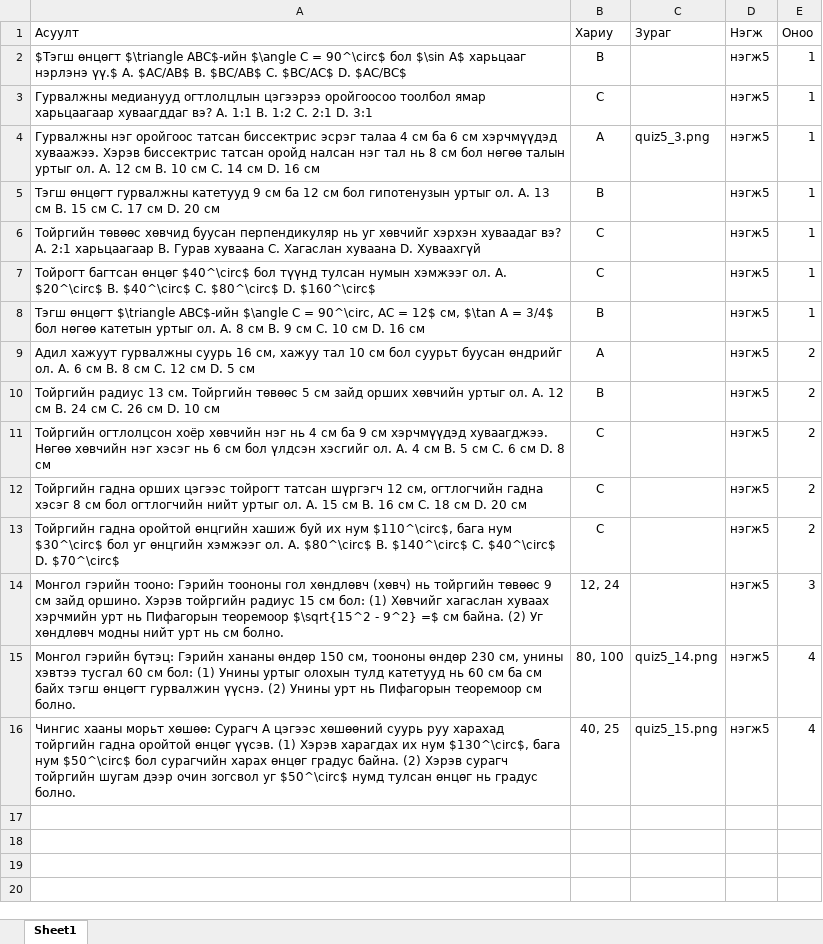
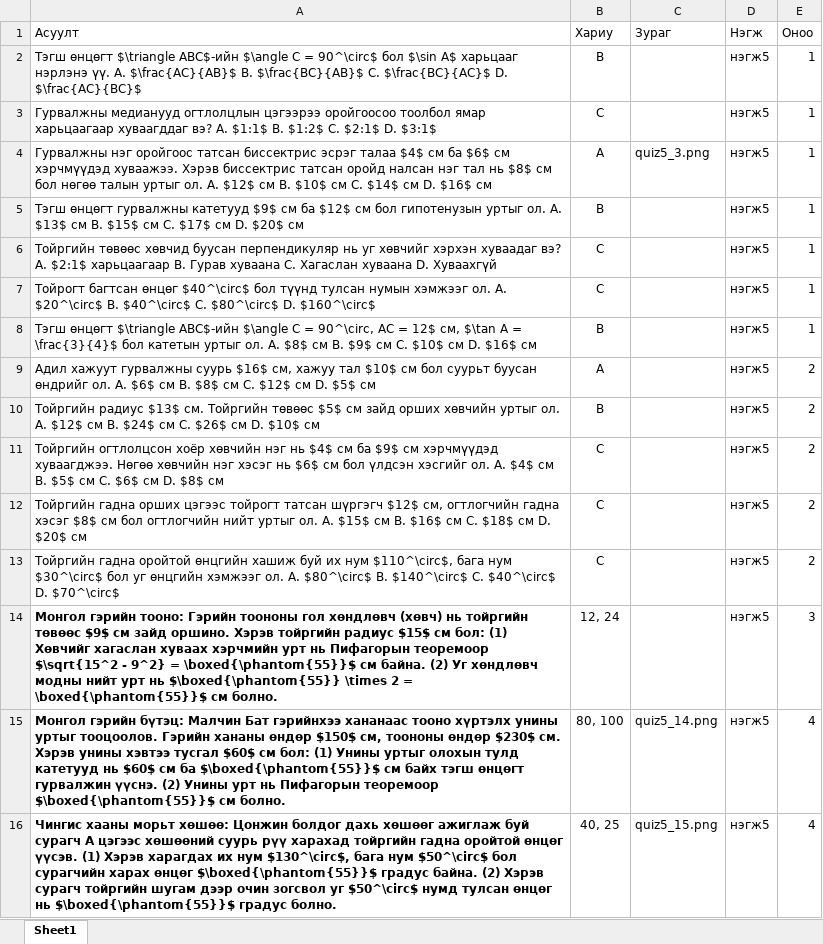
Before and after one commit to munkhtsatsral5kdh-sudo/math-project, an Excel workbook: quiz_5_a.xlsx, sheet Sheet1, drawn as a sheet; values as stored, in another font and other column widths than the file's, no borders; the diff names each change by its address in the sheet, - before the commit and + after, or states it on an @@ line.

Commit message:
Add files via upload

```diff
--- a/quiz_5_a.xlsx (sheet Sheet1)
+++ b/quiz_5_a.xlsx (sheet Sheet1)
-A2 (Асуулт): $Тэгш өнцөгт $\triangle ABC$-ийн $\angle C = 90^\circ$ бол $\sin A$ харьцааг нэрлэнэ үү.$ A. $AC/AB$ B. $BC/AB$ C. $BC/AC$ D. $AC/BC$
+A2 (Асуулт): Тэгш өнцөгт $\triangle ABC$-ийн $\angle C = 90^\circ$ бол $\sin A$ харьцааг нэрлэнэ үү. A. $\frac{AC}{AB}$ B. $\frac{BC}{AB}$ C. $\frac{BC}{AC}$ D. $\frac{AC}{BC}$
-A3 (Асуулт): …вэ? A. 1:1 B. 1:2 C. 2:1 D. 3:1
+A3 (Асуулт): …вэ? A. $1:1$ B. $1:2$ C. $2:1$ D. $3:1$
-A4 (Асуулт): …эсрэг талаа 4 см ба 6 см хэрчмүүдэд хуваажээ. Хэрэв биссектрис татсан оройд налсан нэг тал нь 8 см бол нөгөө талын уртыг ол. A. 12 см B. 10 см C. 14 см D. 16 см
+A4 (Асуулт): …эсрэг талаа $4$ см ба $6$ см хэрчмүүдэд хуваажээ. Хэрэв биссектрис татсан оройд налсан нэг тал нь $8$ см бол нөгөө талын уртыг ол. A. $12$ см B. $10$ см C. $14$ см D. $16$ см
-A5 (Асуулт): …гурвалжны катетууд 9 см ба 12 см бол гипотенузын уртыг ол. A. 13 см B. 15 см C. 17 см D. 20 см
+A5 (Асуулт): …гурвалжны катетууд $9$ см ба $12$ см бол гипотенузын уртыг ол. A. $13$ см B. $15$ см C. $17$ см D. $20$ см
-A6 (Асуулт): …вэ? A. 2:1 харьцаагаар B.…
+A6 (Асуулт): …вэ? A. $2:1$ харьцаагаар B.…
-A8 (Асуулт): …A = 3/4$ бол нөгөө катетын уртыг ол. A. 8 см B. 9 см C. 10 см D. 16 см
+A8 (Асуулт): …A = \frac{3}{4}$ бол катетын уртыг ол. A. $8$ см B. $9$ см C. $10$ см D. $16$ см
-A9 (Асуулт): …гурвалжны суурь 16 см, хажуу тал 10 см бол суурьт буусан өндрийг ол. A. 6 см B. 8 см C. 12 см D. 5 см
+A9 (Асуулт): …гурвалжны суурь $16$ см, хажуу тал $10$ см бол суурьт буусан өндрийг ол. A. $6$ см B. $8$ см C. $12$ см D. $5$ см
-A10 (Асуулт): Тойргийн радиус 13 см. Тойргийн төвөөс 5 см зайд орших хөвчийн уртыг ол. A. 12 см B. 24 см C. 26 см D. 10 см
+A10 (Асуулт): Тойргийн радиус $13$ см. Тойргийн төвөөс $5$ см зайд орших хөвчийн уртыг ол. A. $12$ см B. $24$ см C. $26$ см D. $10$ см
-A11 (Асуулт): …нэг нь 4 см ба 9 см хэрчмүүдэд хуваагджээ. Нөгөө хөвчийн нэг хэсэг нь 6 см бол үлдсэн хэсгийг ол. A. 4 см B. 5 см C. 6 см D. 8 см
+A11 (Асуулт): …нэг нь $4$ см ба $9$ см хэрчмүүдэд хуваагджээ. Нөгөө хөвчийн нэг хэсэг нь $6$ см бол үлдсэн хэсгийг ол. A. $4$ см B. $5$ см C. $6$ см D. $8$ см
-A12 (Асуулт): …татсан шүргэгч 12 см, огтлогчийн гадна хэсэг 8 см бол огтлогчийн нийт уртыг ол. A. 15 см B. 16 см C. 18 см D. 20 см
+A12 (Асуулт): …татсан шүргэгч $12$ см, огтлогчийн гадна хэсэг $8$ см бол огтлогчийн нийт уртыг ол. A. $15$ см B. $16$ см C. $18$ см D. $20$ см
-A14 (Асуулт): …тойргийн төвөөс 9 см зайд оршино. Хэрэв тойргийн радиус 15 см бол: (1) Хөвчийг хагаслан хуваах хэрчмийн урт нь Пифагорын теоремоор $\sqrt{15^2 - 9^2} =$ см байна. (2) Уг хөндлөвч модны нийт урт нь см болно.
+A14 (Асуулт): …тойргийн төвөөс $9$ см зайд оршино. Хэрэв тойргийн радиус $15$ см бол: (1) Хөвчийг хагаслан хуваах хэрчмийн урт нь Пифагорын теоремоор $\sqrt{15^2 - 9^2} = \boxed{\phantom{55}}$ см байна. (2) Уг хөндлөвч модны нийт урт нь $\boxed{\phantom{55}} \times 2 = \boxed{\phantom{55}}$ см болно.
-A14:A16 bold: off
+A14:A16 bold: on
-A15 (Асуулт): …гэрийн бүтэц: Гэрийн хананы өндөр 150 см, тоононы өндөр 230 см, унины хэвтээ тусгал 60 см бол: (1) Унины уртыг олохын тулд катетууд нь 60 см ба см байх тэгш өнцөгт гурвалжин үүснэ. (2) Унины урт нь Пифагорын теоремоор см болно.
+A15 (Асуулт): …гэрийн бүтэц: Малчин Бат гэрийнхээ хананаас тооно хүртэлх унины уртыг тооцоолов. Гэрийн хананы өндөр $150$ см, тоононы өндөр $230$ см. Хэрэв унины хэвтээ тусгал $60$ см бол: (1) Унины уртыг олохын тулд катетууд нь $60$ см ба $\boxed{\phantom{55}}$ см байх тэгш өнцөгт гурвалжин үүснэ. (2) Унины урт нь Пифагорын теоремоор $\boxed{\phantom{55}}$ см болно.
-A16 (Асуулт): …морьт хөшөө: Сурагч А цэгээс хөшөөний суурь руу харахад тойргийн гадна оройтой өнцөг үүсэв. (1) Хэрэв харагдах их нум $130^\circ$, бага нум $50^\circ$ бол сурагчийн харах өнцөг градус байна. (2) Хэрэв сурагч тойргийн шугам дээр очин зогсвол уг $50^\circ$ нумд тулсан өнцөг нь градус болно.
+A16 (Асуулт): …морьт хөшөө: Цонжин болдог дахь хөшөөг ажиглаж буй сурагч А цэгээс хөшөөний суурь рүү харахад тойргийн гадна оройтой өнцөг үүсэв. (1) Хэрэв харагдах их нум $130^\circ$, бага нум $50^\circ$ бол сурагчийн харах өнцөг $\boxed{\phantom{55}}$ градус байна. (2) Хэрэв сурагч тойргийн шугам дээр очин зогсвол уг $50^\circ$ нумд тулсан өнцөг нь $\boxed{\phantom{55}}$ градус болно.
```
